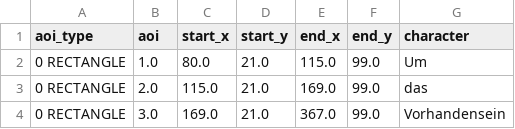
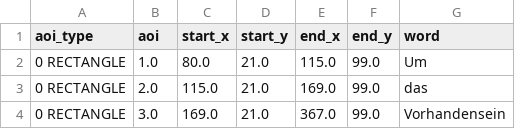
Before and after one commit to DiLi-Lab/PoTeC, a TSV file: stimuli/word_aoi_texts/word_aoi_b0.tsv, drawn as a sheet; only a part is shown.

```diff
--- a/stimuli/word_aoi_texts/word_aoi_b0.tsv
+++ b/stimuli/word_aoi_texts/word_aoi_b0.tsv
@@ -1,2 +1,2 @@
-aoi_type	aoi	start_x	start_y	end_x	end_y	character
+aoi_type	aoi	start_x	start_y	end_x	end_y	word
 0 RECTANGLE	1.0	80.0	21.0	115.0	99.0	Um
```
Also changed, not shown: stimuli/word_aoi_texts/word_aoi_b1.tsv, stimuli/word_aoi_texts/word_aoi_b2.tsv, 14 other files.
